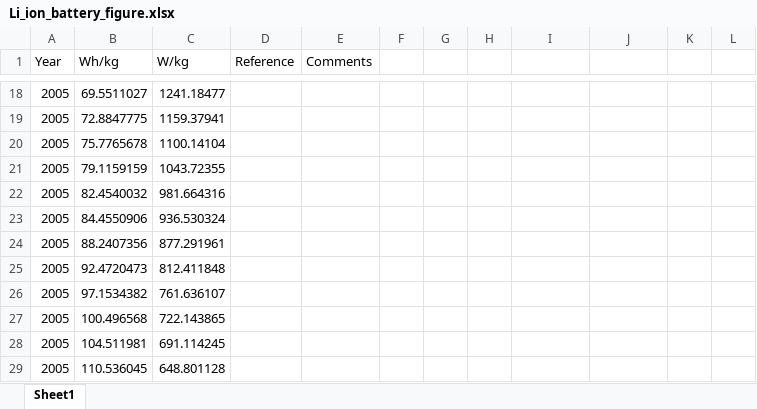
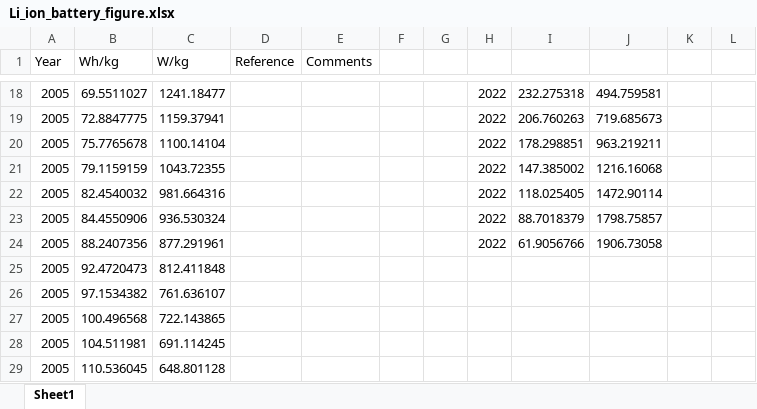
Before and after one commit to wbuz24/Li-Ion-Visualizer, an Excel workbook: include/Li_ion_battery_figure.xlsx, sheet Sheet1, drawn as a sheet; only a part is shown, gaps mark what is left out; values as stored, in another font and other column widths than the file's, no borders; the diff covers the shown part only; the diff names each change by its address in the sheet, - before the commit and + after, or states it on an @@ line.

```diff
--- a/include/Li_ion_battery_figure.xlsx (sheet Sheet1)
+++ b/include/Li_ion_battery_figure.xlsx (sheet Sheet1)
-H18:H24: (empty)
+H18:H24: 2022
-I18: (empty)
+I18: 232.275318
-J18: (empty)
+J18: 494.759581
-I19: (empty)
+I19: 206.760263
-J19: (empty)
+J19: 719.685673
-I20: (empty)
+I20: 178.298851
-J20: (empty)
+J20: 963.219211
-I21: (empty)
+I21: 147.385002
-J21: (empty)
+J21: 1216.16068
-I22: (empty)
+I22: 118.025405
-J22: (empty)
+J22: 1472.90114
-I23: (empty)
+I23: 88.7018379
-J23: (empty)
+J23: 1798.75857
-I24: (empty)
+I24: 61.9056766
-J24: (empty)
+J24: 1906.73058
```
Also changed, not shown: 23 removed rows and 50 edited cells elsewhere in this sheet, 2 other files.
